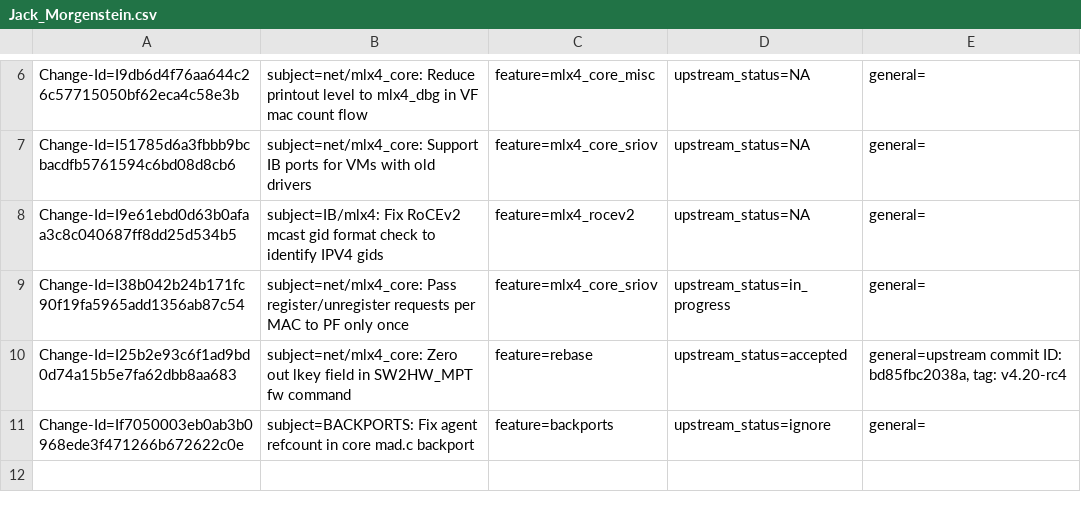
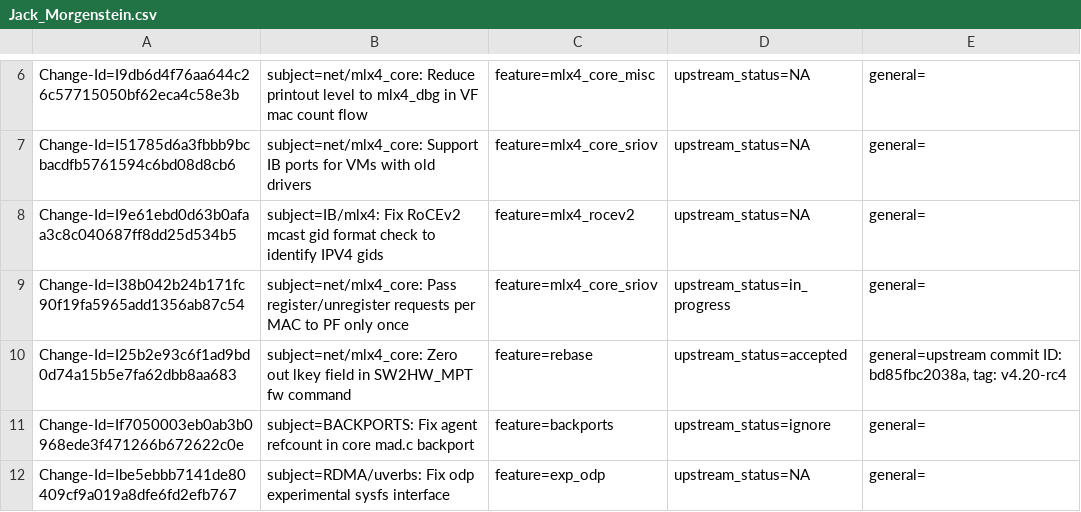
Before and after one commit to Shun-Hao/mlnx-ofa_kernel-4.6-1.0.1.1-rhel7.3, a CSV file: metadata/Jack_Morgenstein.csv, drawn as a sheet; only a part is shown, gaps mark what is left out; the diff names each change by its address in the sheet, - before the commit and + after, or states it on an @@ line.

Commit message:
RDMA/uverbs: Fix odp experimental sysfs interface
Upstream kernel (to upstream kernel 4.19-rc3)
commit c5c4d92e70f3 ("RDMA/uverbs: Use cdev_device_add() instead of
 cdev_add()") modified struct ib_uverbs_device to contain
struct device directly, instead of as a pointer.

We therefore need to replace calls to dev_get_drvdata() with
container_of() in all the odp uverbs syscalls.

This change was not done for mlnx_ofed 4.6 commit
(which is not upstream, and was taken as-is from mlnx_ofed 4.5):
commit 7694c1032904 ("IB/uverbs: Add EXP verbs prefetching ODP
MR pages")

issue: 1692774
Change-Id: Ibe5ebbb7141de80409cf9a019a8dfe6fd2efb767
Signed-off-by: Jack Morgenstein <jackm@dev.mellanox.co.il>

```diff
--- a/metadata/Jack_Morgenstein.csv
+++ b/metadata/Jack_Morgenstein.csv
+row 12: Change-Id=Ibe5ebbb7141de80409cf9a019a8dfe6fd2efb767 | subject=RDMA/uverbs: Fix odp experimental sysfs interface | feature=exp_odp | upstream_status=NA | general=
```
Also changed, not shown: 1 other file.
